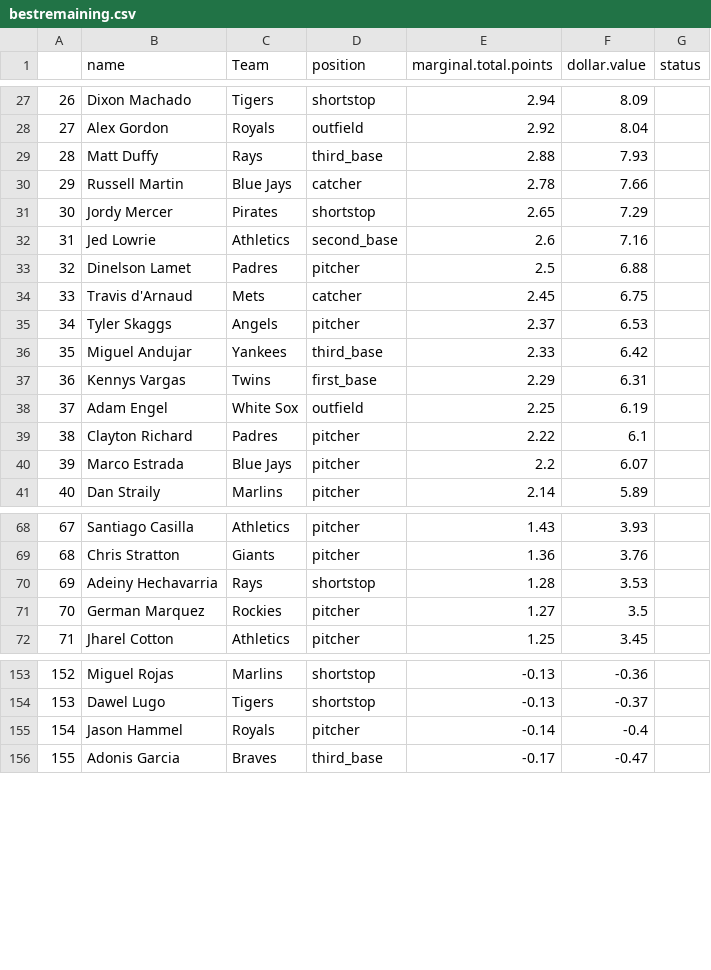
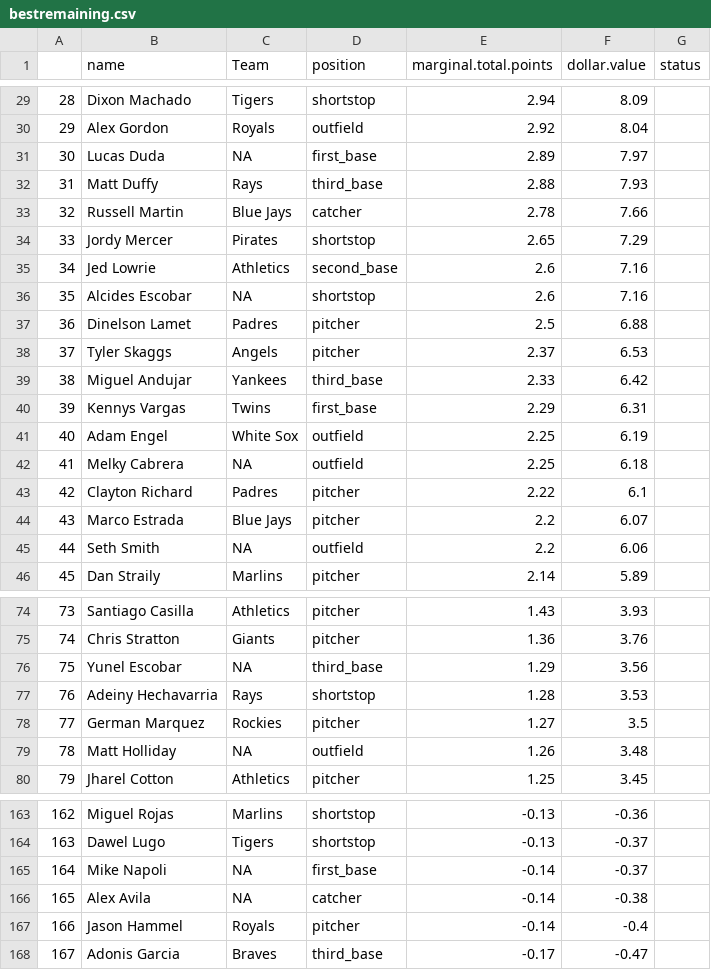
Before and after one commit to seanwllms/Fantasy2020, a CSV file: bestremaining.csv, drawn as a sheet; only a part is shown, gaps mark what is left out; removed rows and columns are numbered as before the commit, all else as after; the diff covers the shown part only; the diff names each change by its address in the sheet, - before the commit and + after, or states it on an @@ line.

```diff
--- a/bestremaining.csv
+++ b/bestremaining.csv
@@ column A renumbered from row 3 down @@
+row 31: 30 | Lucas Duda | NA | first_base | 2.89 | 7.97
+row 36: 35 | Alcides Escobar | NA | shortstop | 2.6 | 7.16
-row 34: 33 | Travis d'Arnaud | Mets | catcher | 2.45 | 6.75
+row 42: 41 | Melky Cabrera | NA | outfield | 2.25 | 6.18
+row 45: 44 | Seth Smith | NA | outfield | 2.2 | 6.06
+row 76: 75 | Yunel Escobar | NA | third_base | 1.29 | 3.56
+row 79: 78 | Matt Holliday | NA | outfield | 1.26 | 3.48
+row 165: 164 | Mike Napoli | NA | first_base | -0.14 | -0.37
+row 166: 165 | Alex Avila | NA | catcher | -0.14 | -0.38
```
Also changed, not shown: 12 added rows elsewhere in this file, drafterrors.csv, draftpicks.csv, 9 other files.
